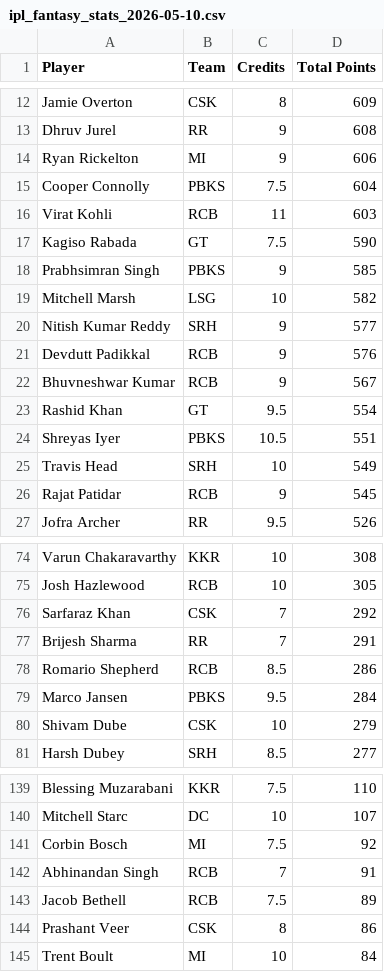
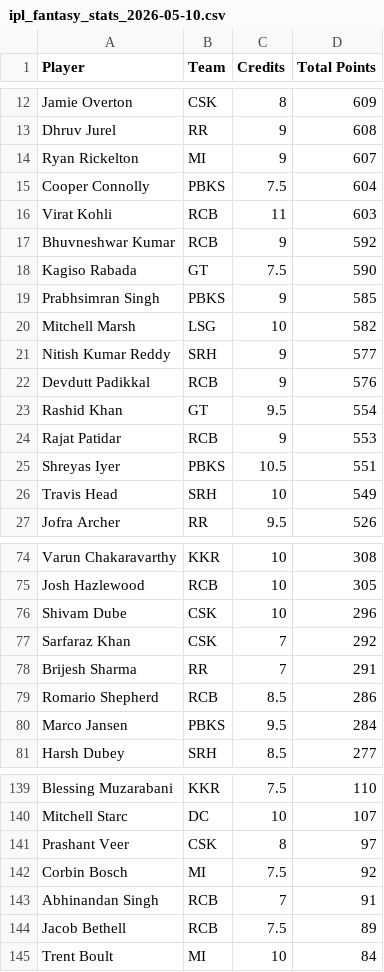
Before and after one commit to Malyala-Meghamsh/ipl-fantasy-league, a CSV file: ipl_fantasy_stats_2026-05-10.csv, drawn as a sheet; only a part is shown, gaps mark what is left out; the diff covers the shown part only.

```diff
--- a/ipl_fantasy_stats_2026-05-10.csv
+++ b/ipl_fantasy_stats_2026-05-10.csv
@@ -13,5 +13,6 @@ Jamie Overton,CSK,8,609
 Dhruv Jurel,RR,9,608
-Ryan Rickelton,MI,9,606
+Ryan Rickelton,MI,9,607
 Cooper Connolly,PBKS,7.5,604
 Virat Kohli,RCB,11,603
+Bhuvneshwar Kumar,RCB,9,592
 Kagiso Rabada,GT,7.5,590
@@ -21,7 +22,6 @@ Nitish Kumar Reddy,SRH,9,577
 Devdutt Padikkal,RCB,9,576
-Bhuvneshwar Kumar,RCB,9,567
 Rashid Khan,GT,9.5,554
+Rajat Patidar,RCB,9,553
 Shreyas Iyer,PBKS,10.5,551
 Travis Head,SRH,10,549
-Rajat Patidar,RCB,9,545
 Jofra Archer,RR,9.5,526
@@ -75,2 +75,3 @@ Varun Chakaravarthy,KKR,10,308
 Josh Hazlewood,RCB,10,305
+Shivam Dube,CSK,10,296
 Sarfaraz Khan,CSK,7,292
@@ -79,3 +80,2 @@ Romario Shepherd,RCB,8.5,286
 Marco Jansen,PBKS,9.5,284
-Shivam Dube,CSK,10,279
 Harsh Dubey,SRH,8.5,277
@@ -140,2 +140,3 @@ Blessing Muzarabani,KKR,7.5,110
 Mitchell Starc,DC,10,107
+Prashant Veer,CSK,8,97
 Corbin Bosch,MI,7.5,92
@@ -143,3 +144,2 @@ Abhinandan Singh,RCB,7,91
 Jacob Bethell,RCB,7.5,89
-Prashant Veer,CSK,8,86
 Trent Boult,MI,10,84
```
Also changed, not shown: 1 added row, 1 removed row and 2 edited cells elsewhere in this file, ranking_history.csv, 2 other files.
